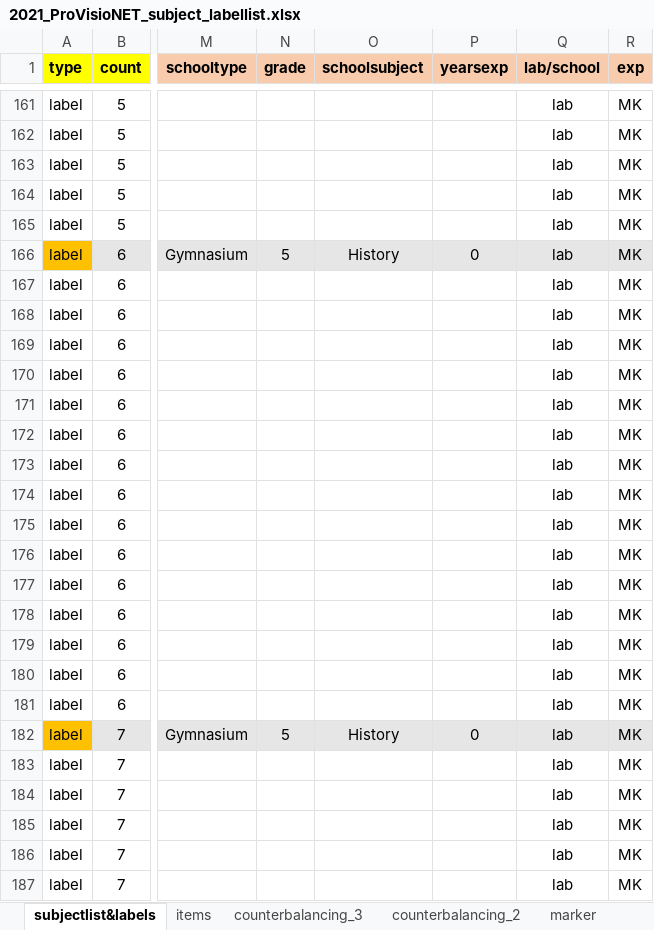
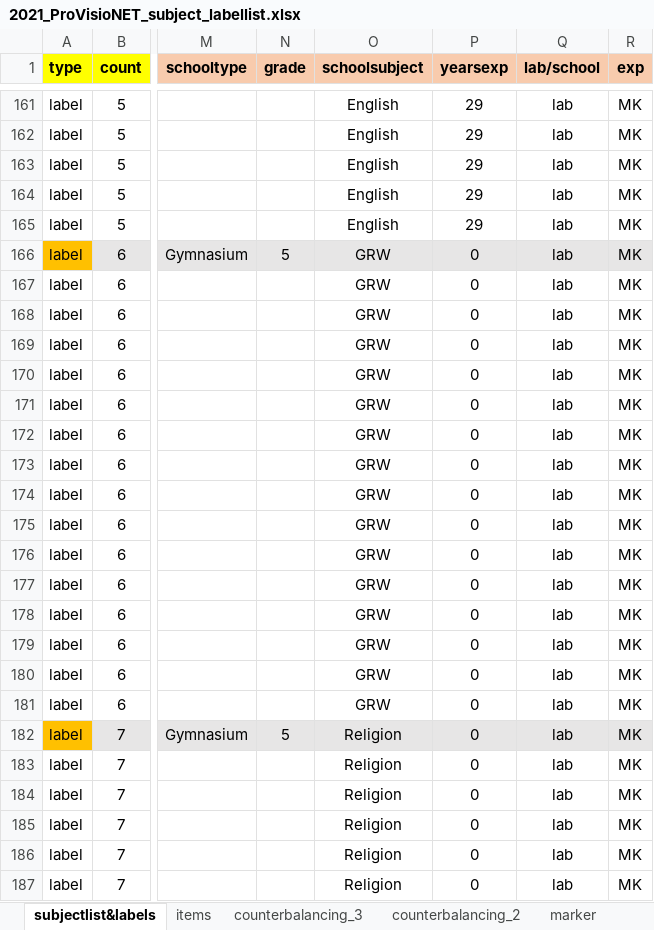
Before and after one commit to ginaamri/Mandy-PhD, an Excel workbook: 01_studies/01_Laborstudie ProVisioNET/2021_ProVisioNET_subject_labellist.xlsx, sheet subjectlist&labels, drawn as a sheet; only a part is shown, gaps mark what is left out; values as stored, in another font and other column widths than the file's, no borders; the diff covers the shown part only; the diff names each change by its address in the sheet, - before the commit and + after, or states it on an @@ line.

Commit message:
Update 2021_ProVisioNET_subject_labellist.xlsx
updated, still missing: grade and school type taught

```diff
--- a/01_studies/01_Laborstudie ProVisioNET/2021_ProVisioNET_subject_labellist.xlsx (sheet subjectlist&labels)
+++ b/01_studies/01_Laborstudie ProVisioNET/2021_ProVisioNET_subject_labellist.xlsx (sheet subjectlist&labels)
-O161:O165 (schoolsubject): (empty)
+O161:O165 (schoolsubject): English
-P161:P165 (yearsexp): (empty)
+P161:P165 (yearsexp): 29
-O166 (schoolsubject): History
+O166 (schoolsubject): GRW
-O167:O181 (schoolsubject): (empty)
+O167:O181 (schoolsubject): GRW
-P167:P181 (yearsexp): (empty)
+P167:P181 (yearsexp): 0
-O182 (schoolsubject): History
+O182 (schoolsubject): Religion
-O183:O187 (schoolsubject): (empty)
+O183:O187 (schoolsubject): Religion
-P183:P187 (yearsexp): (empty)
+P183:P187 (yearsexp): 0
```
Also changed, not shown: 139 edited cells elsewhere in this sheet.
